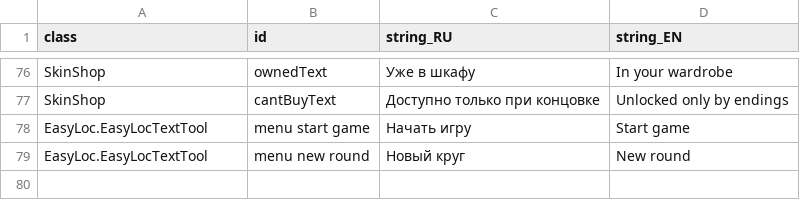
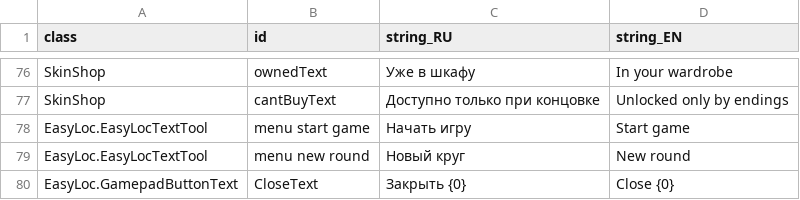
Before and after one commit to MoreenTissedy/LudumDare50, a CSV file: Cauldron/Assets/Localize/UI_EN.csv, drawn as a sheet; only a part is shown, gaps mark what is left out.

Commit message:
Gamepad support

```diff
--- a/Cauldron/Assets/Localize/UI_EN.csv
+++ b/Cauldron/Assets/Localize/UI_EN.csv
@@ -79 +79,2 @@ EasyLoc.EasyLocTextTool;menu start game;Начать игру;Start game
 EasyLoc.EasyLocTextTool;menu new round;Новый круг;New round
+EasyLoc.GamepadButtonText;CloseText;Закрыть {0};Close {0}
```
Also changed, not shown: 18 other files.
